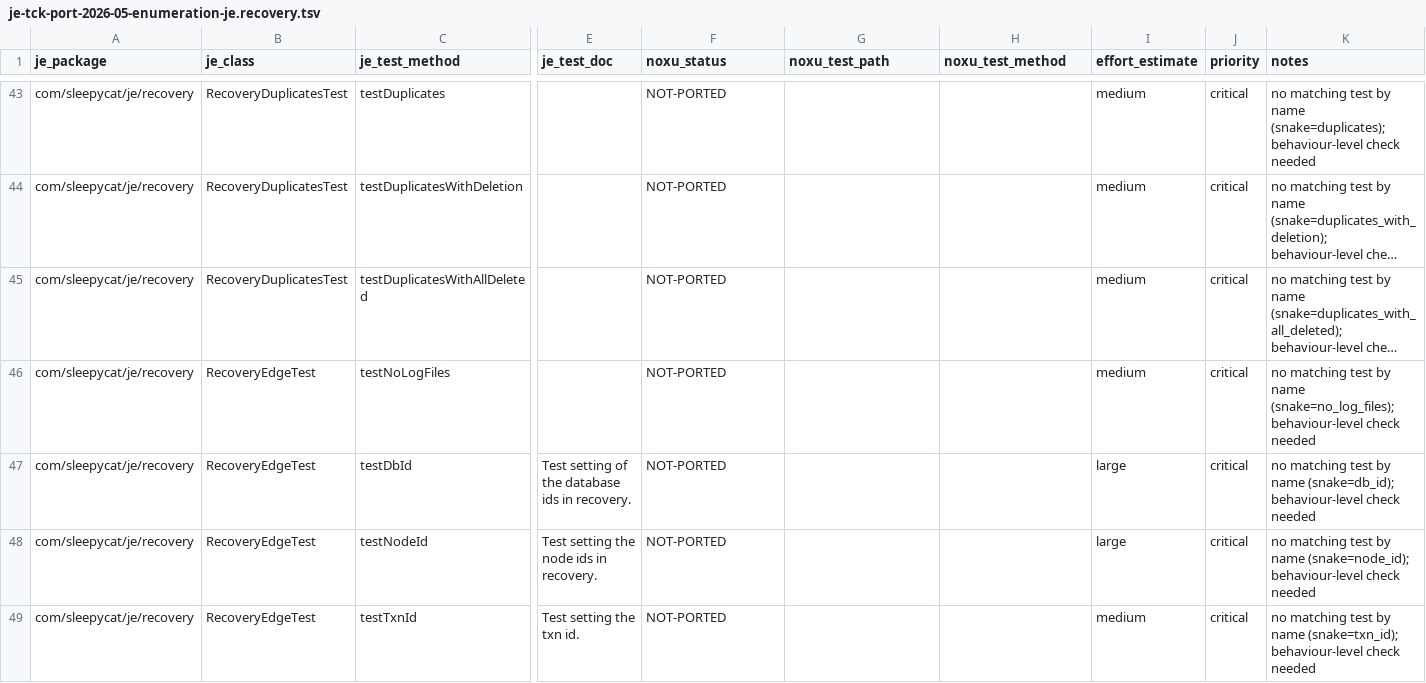
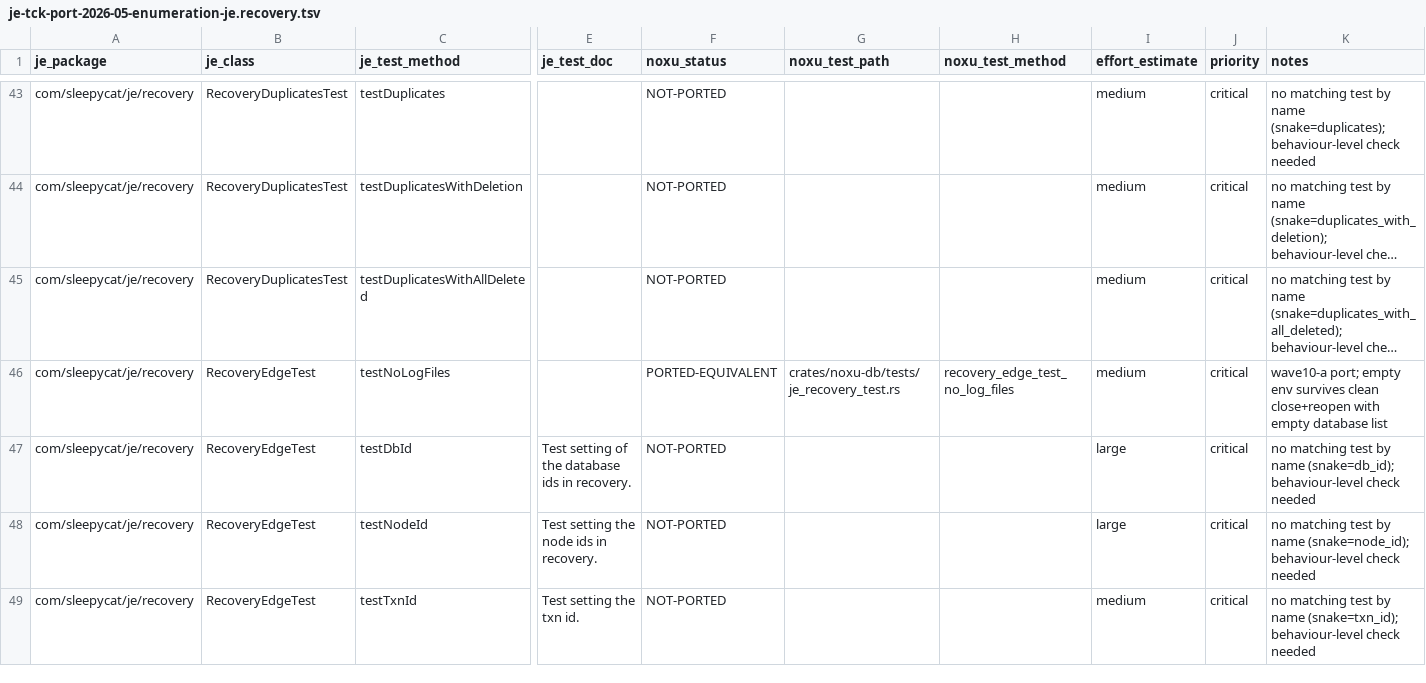
Before and after one commit to gburd/noxu, a TSV file: docs/src/internal/je-tck-port-2026-05-enumeration-je.recovery.tsv, drawn as a sheet; only a part is shown, gaps mark what is left out; long unchanged cells end in …; the diff covers the shown part only; the diff names each change by its address in the sheet, - before the commit and + after, or states it on an @@ line.

Commit message:
wave10-a(noxu-db): port RecoveryEdgeTest no-log-files / non-txnal-db
Adds two behaviour-level RecoveryEdgeTest ports to
crates/noxu-db/tests/je_recovery_test.rs:

- recovery_edge_test_no_log_files
- recovery_edge_test_non_txnal_db (committed #[ignore])

The non_txnal_db port surfaces a real noxu bug: a non-transactional
database created in a transactional environment does not survive a
clean close+reopen.  Environment::get_database_names() returns empty
and re-opening 'NotTxnal' reports DatabaseNotFound, while JE's
RecoveryEdgeTest.testNonTxnalDb expects the db to be visible after
reopen.  Tracked as a wave-10-A follow-up (test ignored, not fixing
production code in this wave).

Net counts on je.recovery: NOT-PORTED -2, PORTED-EQUIVALENT +1,
PORTED-PARTIAL +1.

```diff
--- a/docs/src/internal/je-tck-port-2026-05-enumeration-je.recovery.tsv
+++ b/docs/src/internal/je-tck-port-2026-05-enumeration-je.recovery.tsv
-F46 (noxu_status): NOT-PORTED
+F46 (noxu_status): PORTED-EQUIVALENT
-G46 (noxu_test_path): (empty)
+G46 (noxu_test_path): crates/noxu-db/tests/je_recovery_test.rs
-H46 (noxu_test_method): (empty)
+H46 (noxu_test_method): recovery_edge_test_no_log_files
-K46 (notes): no matching test by name (snake=no_log_files); behaviour-level check needed
+K46 (notes): wave10-a port; empty env survives clean close+reopen with empty database list
```
Also changed, not shown: 4 edited cells elsewhere in this file, 1 other file.
